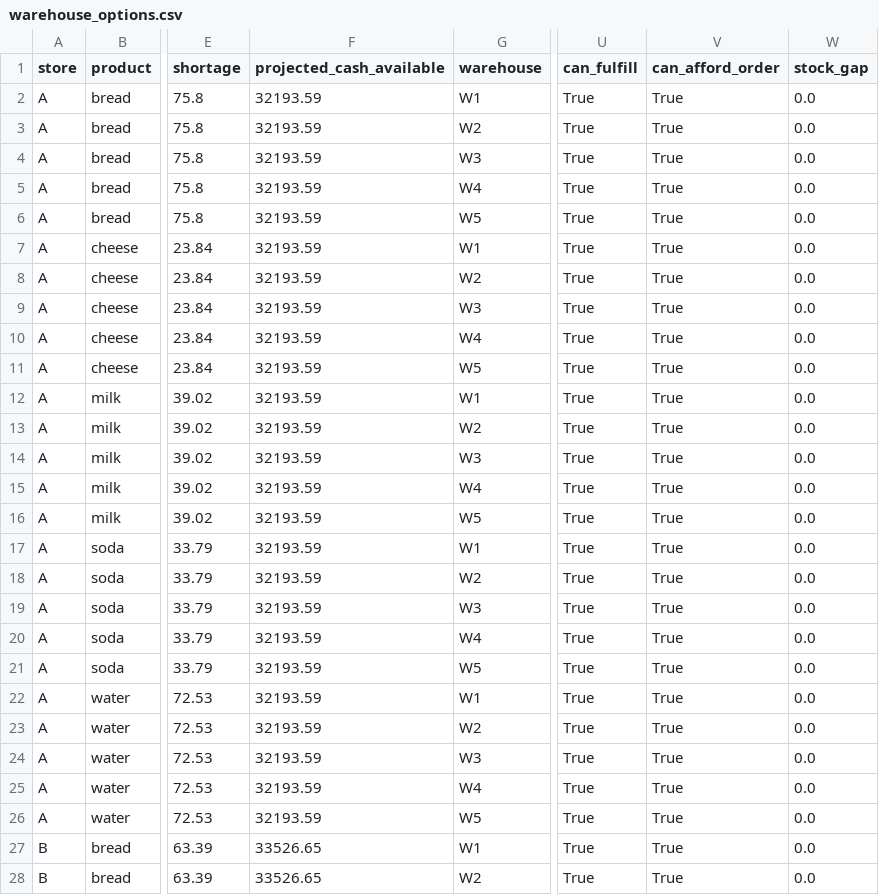
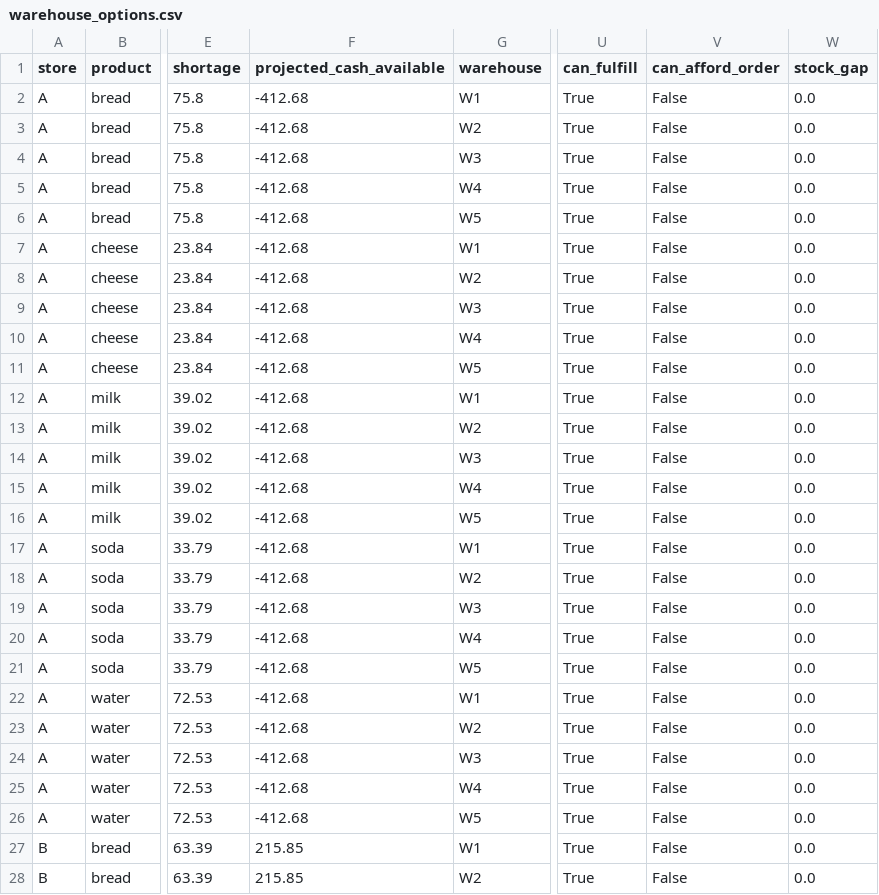
Before and after one commit to jumazevick/smart_demand-forecasting-optimization_supply_chain, a CSV file: data/warehouse_options.csv, drawn as a sheet; only a part is shown, gaps mark what is left out; the diff covers the shown part only; the diff names each change by its address in the sheet, - before the commit and + after, or states it on an @@ line.

```diff
--- a/data/warehouse_options.csv
+++ b/data/warehouse_options.csv
-F2:F26 (projected_cash_available): 32193.59
+F2:F26 (projected_cash_available): -412.68
-V2:V28 (can_afford_order): True
+V2:V28 (can_afford_order): False
-F27:F28 (projected_cash_available): 33526.65
+F27:F28 (projected_cash_available): 215.85
```
Also changed, not shown: 84 edited cells elsewhere in this file, data/output.csv, data/warehouses.csv, 2 other files.
